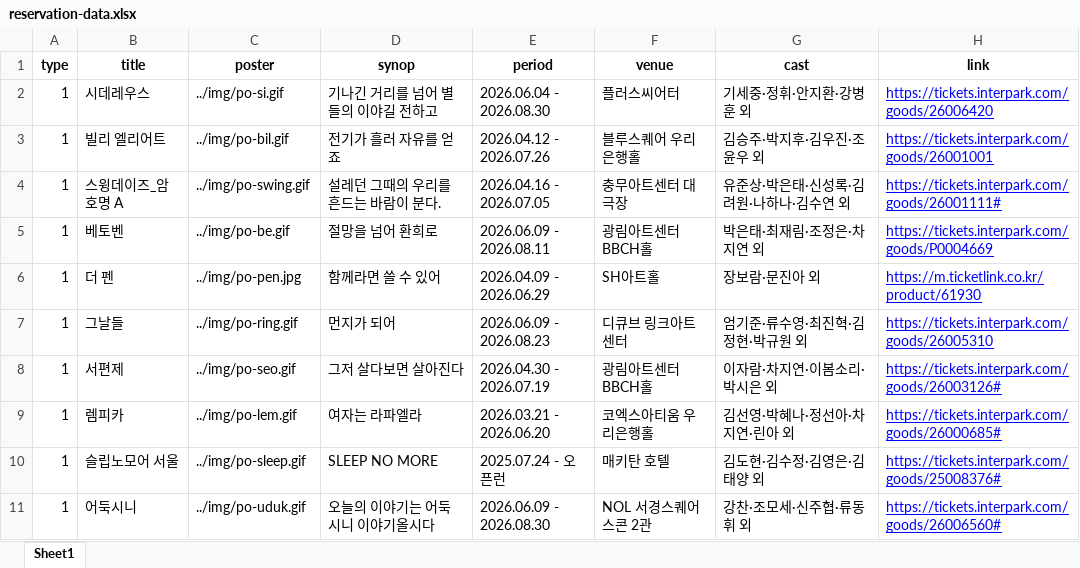
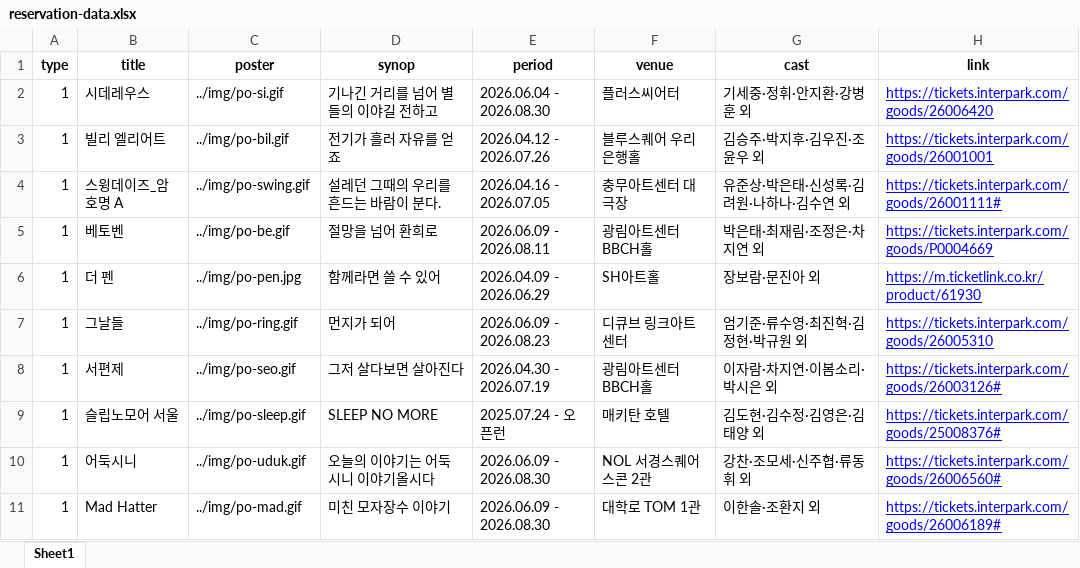
Before and after one commit to yitzhakly/musical_web, an Excel workbook: data/reservation-data.xlsx, sheet Sheet1, drawn as a sheet; only a part is shown; the shorter side is filled out with more unchanged rows; values as stored, in another font and other column widths than the file's, no borders; the diff names each change by its address in the sheet, - before the commit and + after, or states it on an @@ line.

```diff
--- a/data/reservation-data.xlsx (sheet Sheet1)
+++ b/data/reservation-data.xlsx (sheet Sheet1)
-row 9: 1 | 렘피카 | ../img/po-lem.gif | 여자는 라파엘라 | 2026.03.21 - 2026.06.20 | 코엑스아티움 우리은행홀 | 김선영·박혜나·정선아·차지연·린아 외 | https://tickets.interpark.com/goods/26000685#
```
Also changed, not shown: 1 other file.
